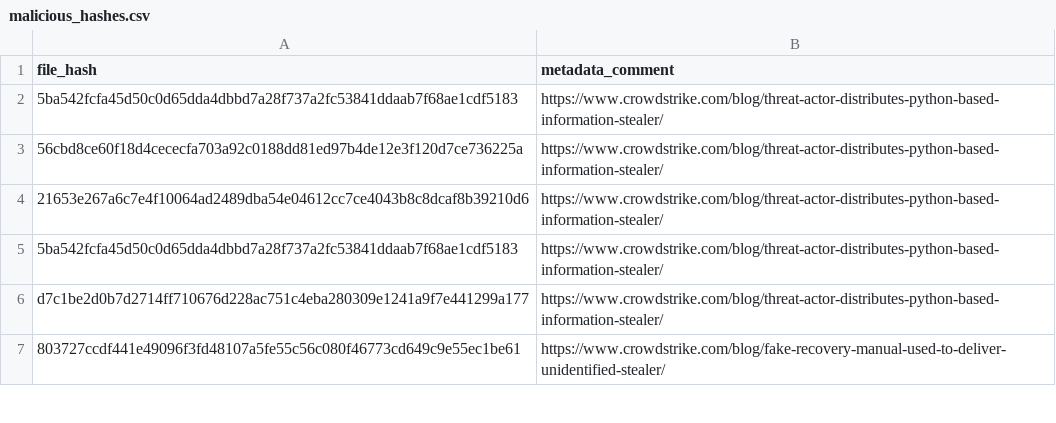
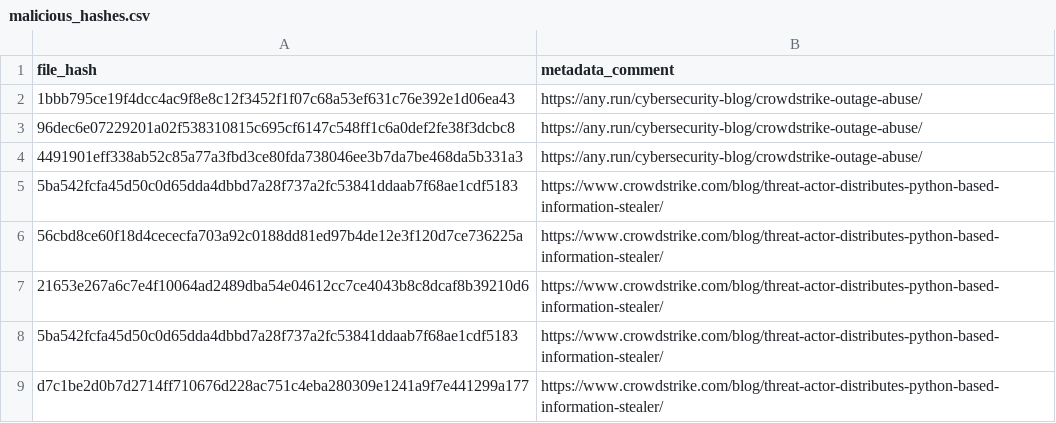
Before and after one commit to mthcht/Purpleteam, a CSV file: Detection/Threat Hunting/CROWDSTRIKE_BSOD_scams/IOCS/malicious_hashes.csv, drawn as a sheet; only a part is shown; the shorter side is filled out with more unchanged rows; the diff names each change by its address in the sheet, - before the commit and + after, or states it on an @@ line.

Commit message:
Update malicious_hashes.csv

```diff
--- a/Detection/Threat Hunting/CROWDSTRIKE_BSOD_scams/IOCS/malicious_hashes.csv
+++ b/Detection/Threat Hunting/CROWDSTRIKE_BSOD_scams/IOCS/malicious_hashes.csv
+row 2: 1bbb795ce19f4dcc4ac9f8e8c12f3452f1f07c68a53ef631c76e392e1d06ea43 | https://any.run/cybersecurity-blog/crowdstrike-outage-abuse/
+row 3: 96dec6e07229201a02f538310815c695cf6147c548ff1c6a0def2fe38f3dcbc8 | https://any.run/cybersecurity-blog/crowdstrike-outage-abuse/
+row 4: 4491901eff338ab52c85a77a3fbd3ce80fda738046ee3b7da7be468da5b331a3 | https://any.run/cybersecurity-blog/crowdstrike-outage-abuse/
```
